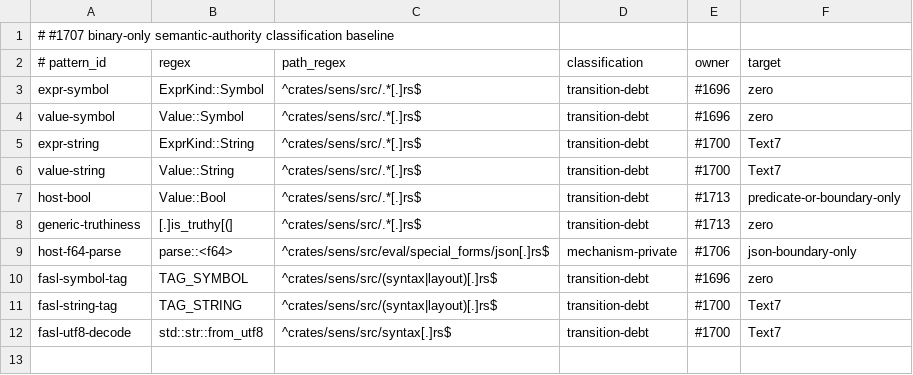
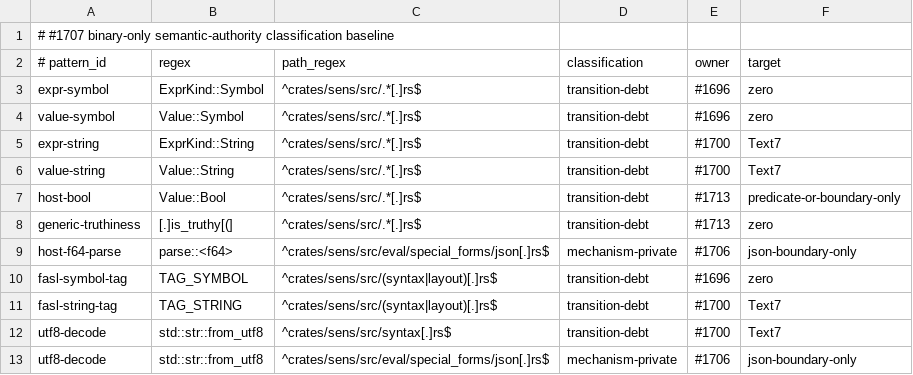
Before and after one commit to juv4uk/sens, a TSV file: evidence/binary-only-authority-baseline.tsv, drawn as a sheet.

Commit message:
gate: classify UTF-8 decode by FASL vs JSON boundary (#1707)

```diff
--- a/evidence/binary-only-authority-baseline.tsv
+++ b/evidence/binary-only-authority-baseline.tsv
@@ -11,2 +11,3 @@ fasl-symbol-tag	TAG_SYMBOL	^crates/sens/src/(syntax|layout)[.]rs$	transition-deb
 fasl-string-tag	TAG_STRING	^crates/sens/src/(syntax|layout)[.]rs$	transition-debt	#1700	Text7
-fasl-utf8-decode	std::str::from_utf8	^crates/sens/src/syntax[.]rs$	transition-debt	#1700	Text7
+utf8-decode	std::str::from_utf8	^crates/sens/src/syntax[.]rs$	transition-debt	#1700	Text7
+utf8-decode	std::str::from_utf8	^crates/sens/src/eval/special_forms/json[.]rs$	mechanism-private	#1706	json-boundary-only
```
